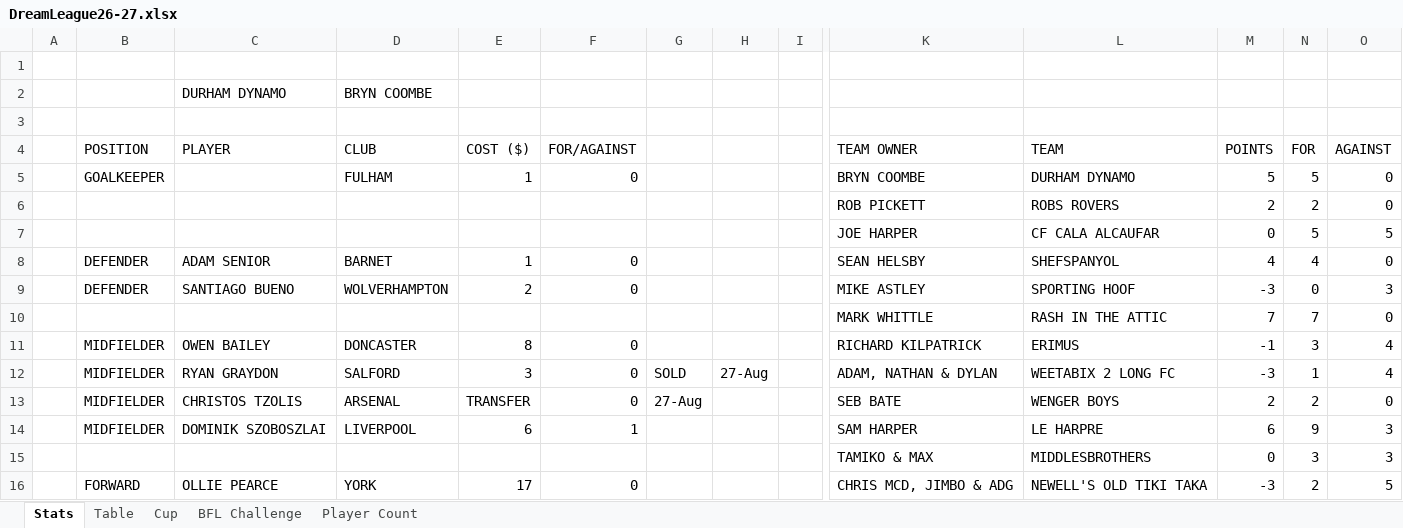
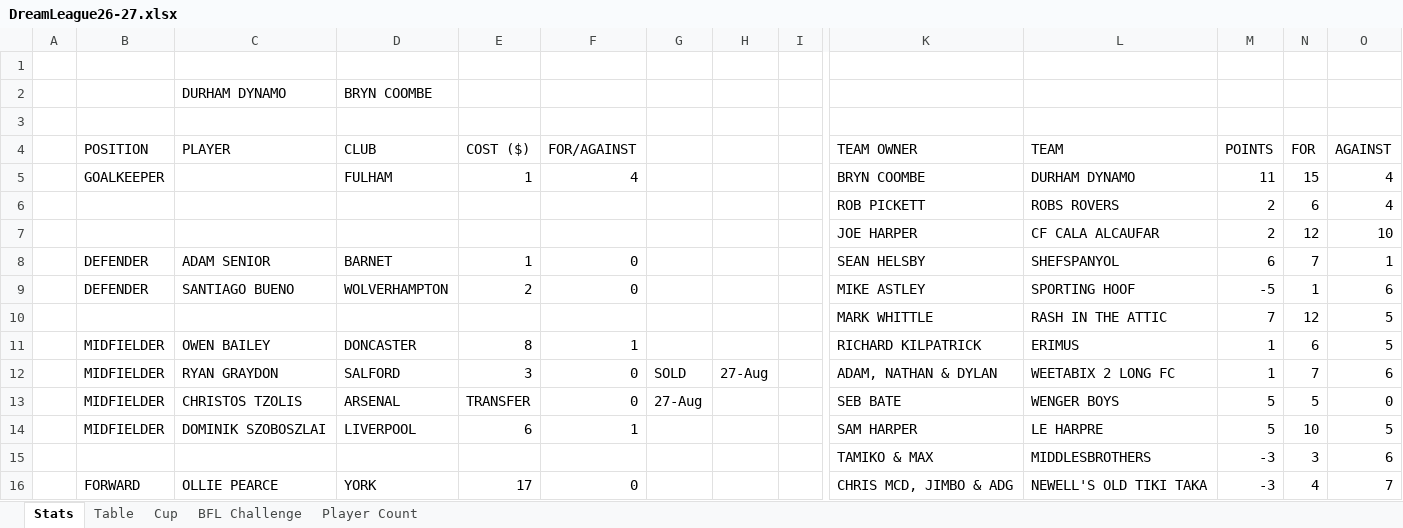
Before and after one commit to sgbstats/dreamleague, an Excel workbook: data/DreamLeague26-27.xlsx, sheet Stats, drawn as a sheet; only a part is shown, gaps mark what is left out; values as stored, in another font and other column widths than the file's, no cell formats; removed rows and columns are numbered as before the commit, all else as after; rows hold the shown columns only; the diff covers the shown part only; the diff names each change by its address in the sheet, - before the commit and + after, or states it on an @@ line.

```diff
--- a/data/DreamLeague26-27.xlsx (sheet Stats)
+++ b/data/DreamLeague26-27.xlsx (sheet Stats)
-F5 (FOR/AGAINST): 0
+F5 (FOR/AGAINST): 4
-M5 (POINTS): 5
+M5 (POINTS): 11
-N5 (FOR): 5
+N5 (FOR): 15
-O5:O6 (AGAINST): 0
+O5:O6 (AGAINST): 4
-N6 (FOR): 2
+N6 (FOR): 6
-row 7:  |  |  |  |  |  |  |  |  | JOE HARPER | CF CALA ALCAUFAR | 0 | 5 | 5
+row 7:  |  |  |  |  |  |  |  |  | JOE HARPER | CF CALA ALCAUFAR | 2 | 12 | 10
-M8 (POINTS): 4
+M8 (POINTS): 6
-N8 (FOR): 4
+N8 (FOR): 7
-O8 (AGAINST): 0
+O8 (AGAINST): 1
-M9 (POINTS): -3
+M9 (POINTS): -5
-N9 (FOR): 0
+N9 (FOR): 1
-O9 (AGAINST): 3
+O9 (AGAINST): 6
-N10 (FOR): 7
+N10 (FOR): 12
-O10 (AGAINST): 0
+O10 (AGAINST): 5
-F11 (FOR/AGAINST): 0
+F11 (FOR/AGAINST): 1
-M11 (POINTS): -1
+M11 (POINTS): 1
-N11 (FOR): 3
+N11 (FOR): 6
-O11 (AGAINST): 4
+O11 (AGAINST): 5
-M12 (POINTS): -3
+M12 (POINTS): 1
-N12 (FOR): 1
+N12 (FOR): 7
-O12 (AGAINST): 4
+O12 (AGAINST): 6
-M13 (POINTS): 2
+M13 (POINTS): 5
-N13 (FOR): 2
+N13 (FOR): 5
-M14 (POINTS): 6
+M14 (POINTS): 5
-N14 (FOR): 9
+N14 (FOR): 10
-O14 (AGAINST): 3
+O14 (AGAINST): 5
-M15 (POINTS): 0
+M15 (POINTS): -3
-O15 (AGAINST): 3
+O15 (AGAINST): 6
-N16 (FOR): 2
+N16 (FOR): 4
-O16 (AGAINST): 5
+O16 (AGAINST): 7
```
Also changed, not shown: 5 added rows, 5 removed rows and 124 edited cells elsewhere in this sheet, sheet Table, sheet Player Count, cell formats, data/old/DL-DATA2026.xlsx, 8 other files.
